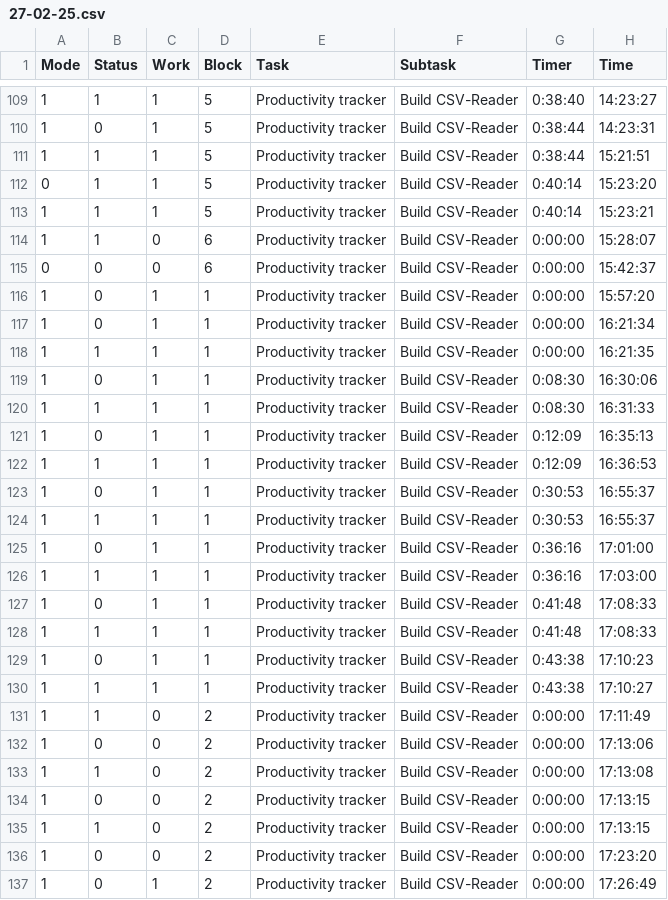
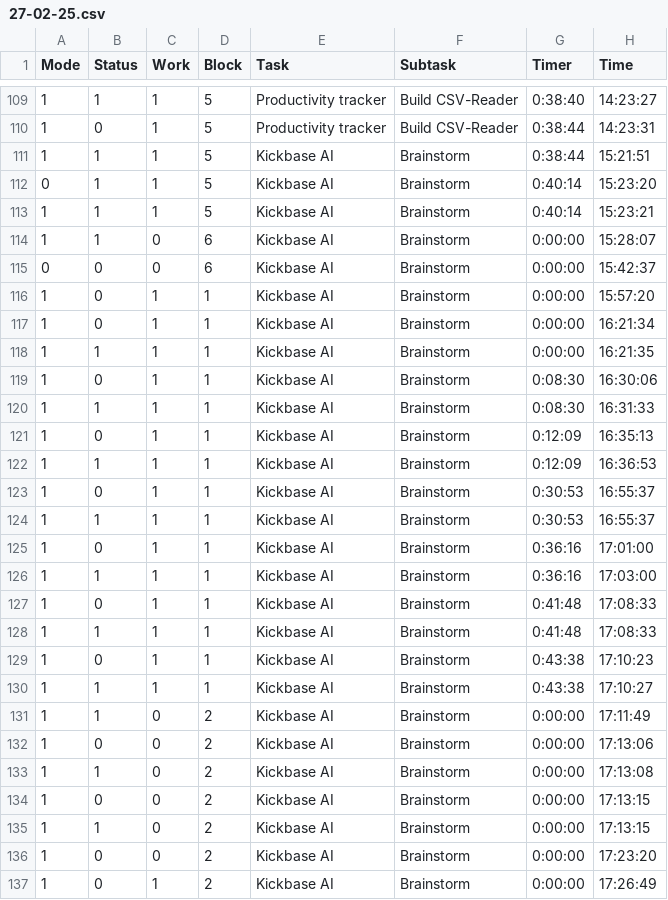
Before and after one commit to Jacody/productivity-tracker, a CSV file: data/27-02-25.csv, drawn as a sheet; only a part is shown, gaps mark what is left out; the diff covers the shown part only.

```diff
--- a/data/27-02-25.csv
+++ b/data/27-02-25.csv
@@ -110,28 +110,28 @@ Mode,Status,Work,Block,Task,Subtask,Timer,Time
 1,0,1,5,Productivity tracker,Build CSV-Reader,0:38:44,14:23:31
-1,1,1,5,Productivity tracker,Build CSV-Reader,0:38:44,15:21:51
-0,1,1,5,Productivity tracker,Build CSV-Reader,0:40:14,15:23:20
-1,1,1,5,Productivity tracker,Build CSV-Reader,0:40:14,15:23:21
-1,1,0,6,Productivity tracker,Build CSV-Reader,0:00:00,15:28:07
-0,0,0,6,Productivity tracker,Build CSV-Reader,0:00:00,15:42:37
-1,0,1,1,Productivity tracker,Build CSV-Reader,0:00:00,15:57:20
-1,0,1,1,Productivity tracker,Build CSV-Reader,0:00:00,16:21:34
-1,1,1,1,Productivity tracker,Build CSV-Reader,0:00:00,16:21:35
-1,0,1,1,Productivity tracker,Build CSV-Reader,0:08:30,16:30:06
-1,1,1,1,Productivity tracker,Build CSV-Reader,0:08:30,16:31:33
-1,0,1,1,Productivity tracker,Build CSV-Reader,0:12:09,16:35:13
-1,1,1,1,Productivity tracker,Build CSV-Reader,0:12:09,16:36:53
-1,0,1,1,Productivity tracker,Build CSV-Reader,0:30:53,16:55:37
-1,1,1,1,Productivity tracker,Build CSV-Reader,0:30:53,16:55:37
-1,0,1,1,Productivity tracker,Build CSV-Reader,0:36:16,17:01:00
-1,1,1,1,Productivity tracker,Build CSV-Reader,0:36:16,17:03:00
-1,0,1,1,Productivity tracker,Build CSV-Reader,0:41:48,17:08:33
-1,1,1,1,Productivity tracker,Build CSV-Reader,0:41:48,17:08:33
-1,0,1,1,Productivity tracker,Build CSV-Reader,0:43:38,17:10:23
-1,1,1,1,Productivity tracker,Build CSV-Reader,0:43:38,17:10:27
-1,1,0,2,Productivity tracker,Build CSV-Reader,0:00:00,17:11:49
-1,0,0,2,Productivity tracker,Build CSV-Reader,0:00:00,17:13:06
-1,1,0,2,Productivity tracker,Build CSV-Reader,0:00:00,17:13:08
-1,0,0,2,Productivity tracker,Build CSV-Reader,0:00:00,17:13:15
-1,1,0,2,Productivity tracker,Build CSV-Reader,0:00:00,17:13:15
-1,0,0,2,Productivity tracker,Build CSV-Reader,0:00:00,17:23:20
-1,0,1,2,Productivity tracker,Build CSV-Reader,0:00:00,17:26:49
+1,1,1,5,Kickbase AI,Brainstorm,0:38:44,15:21:51
+0,1,1,5,Kickbase AI,Brainstorm,0:40:14,15:23:20
+1,1,1,5,Kickbase AI,Brainstorm,0:40:14,15:23:21
+1,1,0,6,Kickbase AI,Brainstorm,0:00:00,15:28:07
+0,0,0,6,Kickbase AI,Brainstorm,0:00:00,15:42:37
+1,0,1,1,Kickbase AI,Brainstorm,0:00:00,15:57:20
+1,0,1,1,Kickbase AI,Brainstorm,0:00:00,16:21:34
+1,1,1,1,Kickbase AI,Brainstorm,0:00:00,16:21:35
+1,0,1,1,Kickbase AI,Brainstorm,0:08:30,16:30:06
+1,1,1,1,Kickbase AI,Brainstorm,0:08:30,16:31:33
+1,0,1,1,Kickbase AI,Brainstorm,0:12:09,16:35:13
+1,1,1,1,Kickbase AI,Brainstorm,0:12:09,16:36:53
+1,0,1,1,Kickbase AI,Brainstorm,0:30:53,16:55:37
+1,1,1,1,Kickbase AI,Brainstorm,0:30:53,16:55:37
+1,0,1,1,Kickbase AI,Brainstorm,0:36:16,17:01:00
+1,1,1,1,Kickbase AI,Brainstorm,0:36:16,17:03:00
+1,0,1,1,Kickbase AI,Brainstorm,0:41:48,17:08:33
+1,1,1,1,Kickbase AI,Brainstorm,0:41:48,17:08:33
+1,0,1,1,Kickbase AI,Brainstorm,0:43:38,17:10:23
+1,1,1,1,Kickbase AI,Brainstorm,0:43:38,17:10:27
+1,1,0,2,Kickbase AI,Brainstorm,0:00:00,17:11:49
+1,0,0,2,Kickbase AI,Brainstorm,0:00:00,17:13:06
+1,1,0,2,Kickbase AI,Brainstorm,0:00:00,17:13:08
+1,0,0,2,Kickbase AI,Brainstorm,0:00:00,17:13:15
+1,1,0,2,Kickbase AI,Brainstorm,0:00:00,17:13:15
+1,0,0,2,Kickbase AI,Brainstorm,0:00:00,17:23:20
+1,0,1,2,Kickbase AI,Brainstorm,0:00:00,17:26:49
```
Also changed, not shown: 14 edited cells elsewhere in this file, data/24-02-25.csv, data/25-02-25.csv, 4 other files.
